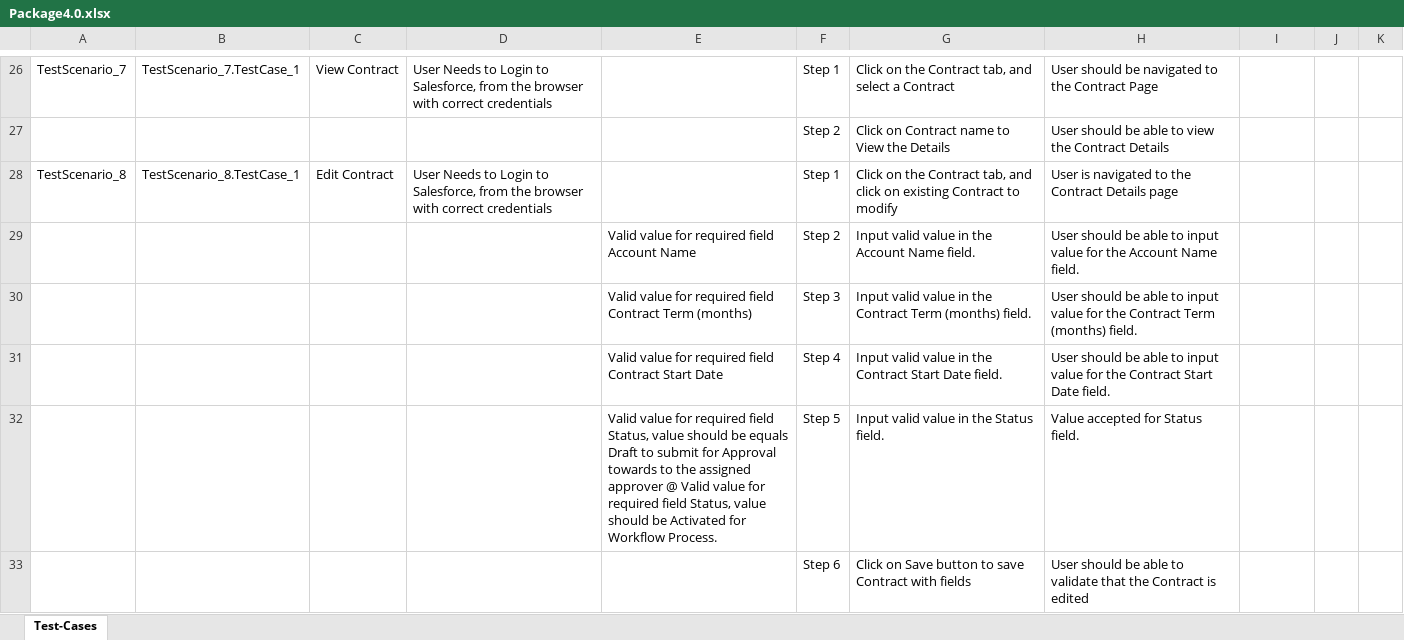
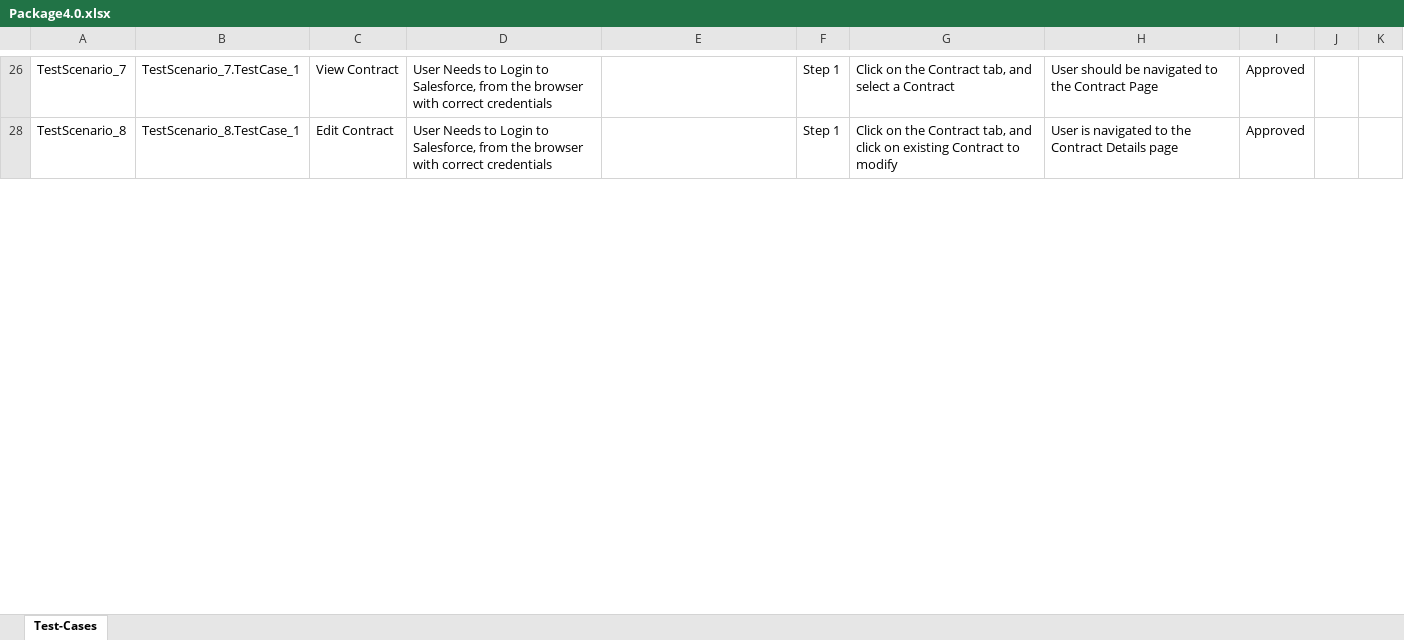
Before and after one commit to ShaikMohamedIrfan/ProjectSomesh, an Excel workbook: Package4.0.xlsx, sheet Test-Cases, drawn as a sheet; only a part is shown, gaps mark what is left out; values as stored, in another font and other column widths than the file's, no borders; table styles not drawn; the diff covers the shown part only; the diff names each change by its address in the sheet, - before the commit and + after, or states it on an @@ line.

```diff
--- a/Package4.0.xlsx (sheet Test-Cases)
+++ b/Package4.0.xlsx (sheet Test-Cases)
-I26: (empty)
+I26: Approved
@@ row 27 hidden:  |  |  |  |  | Step 2 | Click on Contract name to View the Details | User should be able to view the Contract Details @@
-I28: (empty)
+I28: Approved
@@ row 29 hidden:  |  |  |  | Valid value for required field Account Name | Step 2 | Input valid value in the Account Name field. | User should be able to input value for the Account Name field. @@
@@ row 30 hidden:  |  |  |  | Valid value for required field Contract Term (months) | Step 3 | Input valid value in the Contract Term (months) field. | User should be able to input value for the Contract Term (months) field. @@
@@ row 31 hidden:  |  |  |  | Valid value for required field Contract Start Date | Step 4 | Input valid value in the Contract Start Date field. | User should be able to input value for the Contract Start Date field. @@
@@ row 32 hidden:  |  |  |  | Valid value for required field Status, value should be equals Draft to submit for Approval towards to the assigned approver @ Valid value for required field Status, value should be Activated for Workflow Process. | Step 5 | Input valid value in the Status field. | Value accepted for Status field. @@
@@ row 33 hidden:  |  |  |  |  | Step 6 | Click on Save button to save Contract with fields | User should be able to validate that the Contract is edited @@
```
Also changed, not shown: 26 hidden or unhidden rows and 8 edited cells elsewhere in this sheet.
